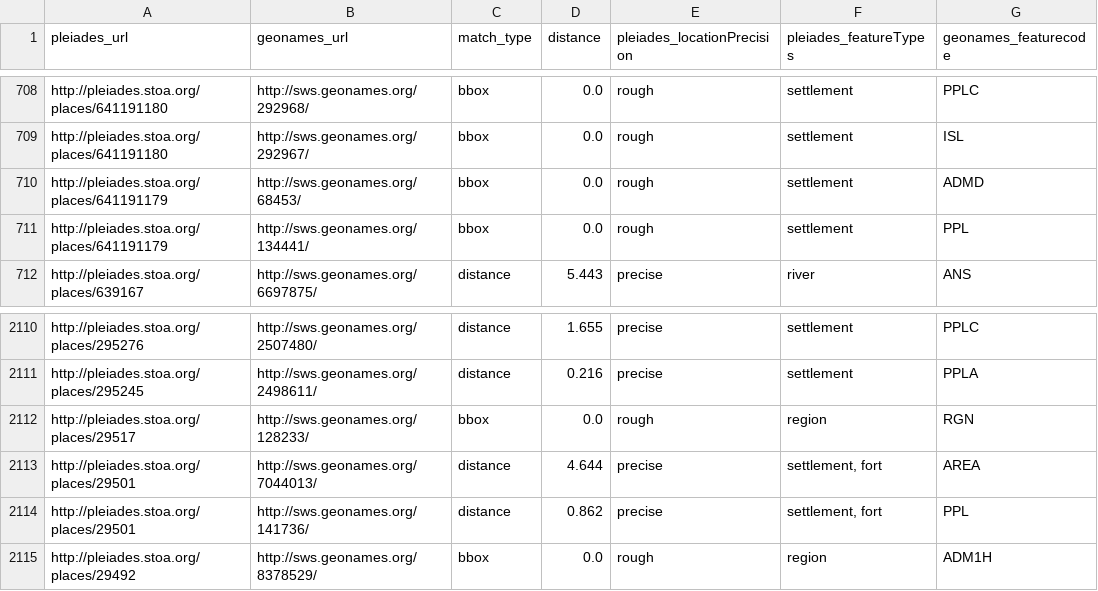
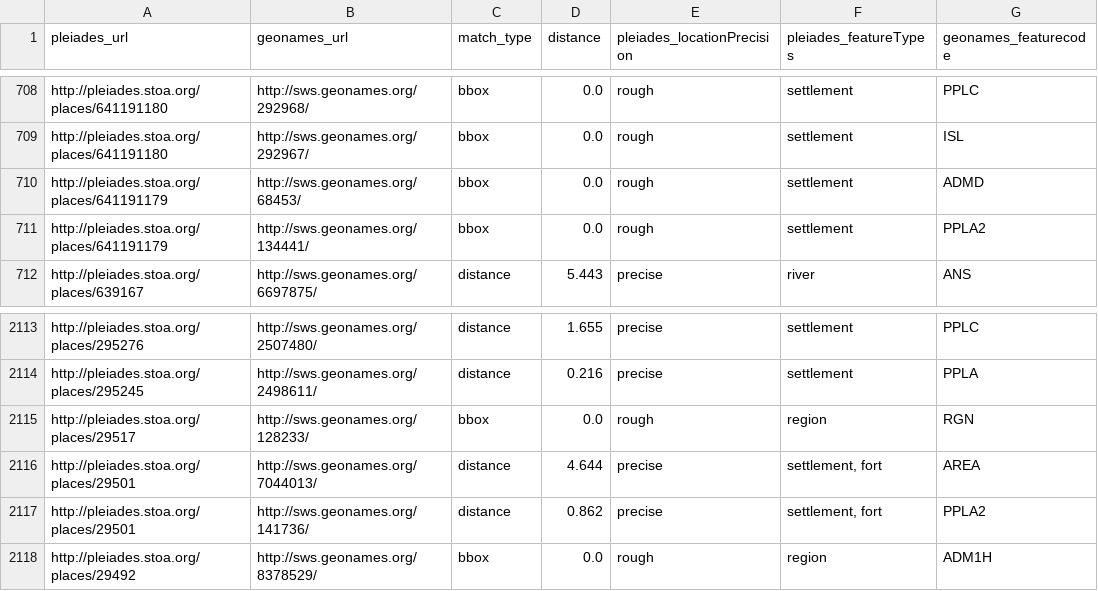
Before and after one commit to ryanfb/pleiades-plus, a CSV file: data/pleiades-plus.csv, drawn as a sheet; only a part is shown, gaps mark what is left out; the diff covers the shown part only.

```diff
--- a/data/pleiades-plus.csv
+++ b/data/pleiades-plus.csv
@@ -710,3 +710,3 @@ http://pleiades.stoa.org/places/641191180,http://sws.geonames.org/292967/,bbox,0
 http://pleiades.stoa.org/places/641191179,http://sws.geonames.org/68453/,bbox,0.0,rough,"settlement",ADMD
-http://pleiades.stoa.org/places/641191179,http://sws.geonames.org/134441/,bbox,0.0,rough,"settlement",PPL
+http://pleiades.stoa.org/places/641191179,http://sws.geonames.org/134441/,bbox,0.0,rough,"settlement",PPLA2
 http://pleiades.stoa.org/places/639167,http://sws.geonames.org/6697875/,distance,5.443,precise,"river",ANS
@@ -2113,3 +2116,3 @@ http://pleiades.stoa.org/places/29517,http://sws.geonames.org/128233/,bbox,0.0,r
 http://pleiades.stoa.org/places/29501,http://sws.geonames.org/7044013/,distance,4.644,precise,"settlement, fort",AREA
-http://pleiades.stoa.org/places/29501,http://sws.geonames.org/141736/,distance,0.862,precise,"settlement, fort",PPL
+http://pleiades.stoa.org/places/29501,http://sws.geonames.org/141736/,distance,0.862,precise,"settlement, fort",PPLA2
 http://pleiades.stoa.org/places/29492,http://sws.geonames.org/8378529/,bbox,0.0,rough,"region",ADM1H
```
Also changed, not shown: 3 added rows and 13 edited cells elsewhere in this file.
